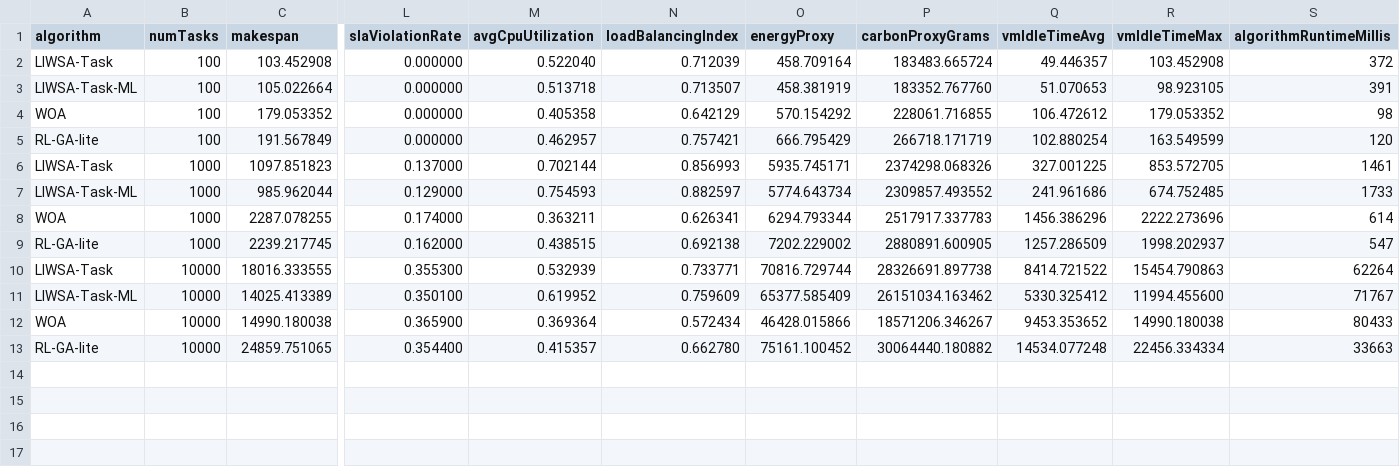
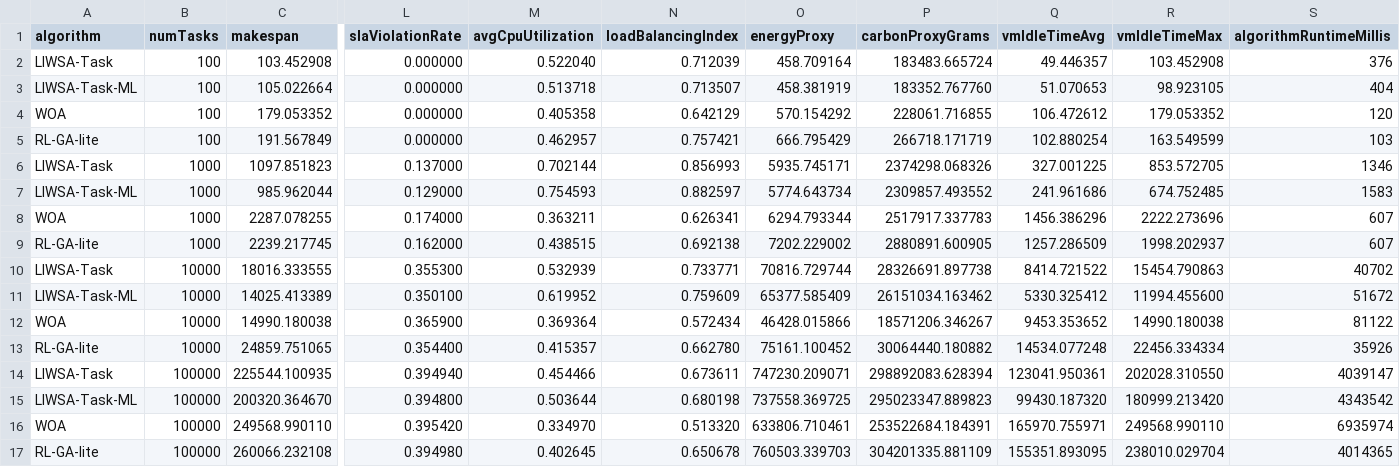
Before and after one commit to Al3nzy/MultiCloud_LIWSA, a CSV file: results/scalability-sweep.csv, drawn as a sheet; only a part is shown, gaps mark what is left out; rows hold the shown columns only; the diff names each change by its address in the sheet, - before the commit and + after, or states it on an @@ line.

Commit message:
All results including 100k it took 5:25 hours.

```diff
--- a/results/scalability-sweep.csv
+++ b/results/scalability-sweep.csv
-S2 (algorithmRuntimeMillis): 372
+S2 (algorithmRuntimeMillis): 376
-S3 (algorithmRuntimeMillis): 391
+S3 (algorithmRuntimeMillis): 404
-S4 (algorithmRuntimeMillis): 98
+S4 (algorithmRuntimeMillis): 120
-S5 (algorithmRuntimeMillis): 120
+S5 (algorithmRuntimeMillis): 103
-S6 (algorithmRuntimeMillis): 1461
+S6 (algorithmRuntimeMillis): 1346
-S7 (algorithmRuntimeMillis): 1733
+S7 (algorithmRuntimeMillis): 1583
-S8 (algorithmRuntimeMillis): 614
+S8 (algorithmRuntimeMillis): 607
-S9 (algorithmRuntimeMillis): 547
+S9 (algorithmRuntimeMillis): 607
-S10 (algorithmRuntimeMillis): 62264
+S10 (algorithmRuntimeMillis): 40702
-S11 (algorithmRuntimeMillis): 71767
+S11 (algorithmRuntimeMillis): 51672
-S12 (algorithmRuntimeMillis): 80433
+S12 (algorithmRuntimeMillis): 81122
-S13 (algorithmRuntimeMillis): 33663
+S13 (algorithmRuntimeMillis): 35926
+row 14: LIWSA-Task | 100000 | 225544.100935 | 0.394940 | 0.454466 | 0.673611 | 747230.209071 | 298892083.628394 | 123041.950361 | 202028.310550 | 4039147
+row 15: LIWSA-Task-ML | 100000 | 200320.364670 | 0.394800 | 0.503644 | 0.680198 | 737558.369725 | 295023347.889823 | 99430.187320 | 180999.213420 | 4343542
+row 16: WOA | 100000 | 249568.990110 | 0.395420 | 0.334970 | 0.513320 | 633806.710461 | 253522684.184391 | 165970.755971 | 249568.990110 | 6935974
+row 17: RL-GA-lite | 100000 | 260066.232108 | 0.394980 | 0.402645 | 0.650678 | 760503.339703 | 304201335.881109 | 155351.893095 | 238010.029704 | 4014365
```
Also changed, not shown: 4 other files.
